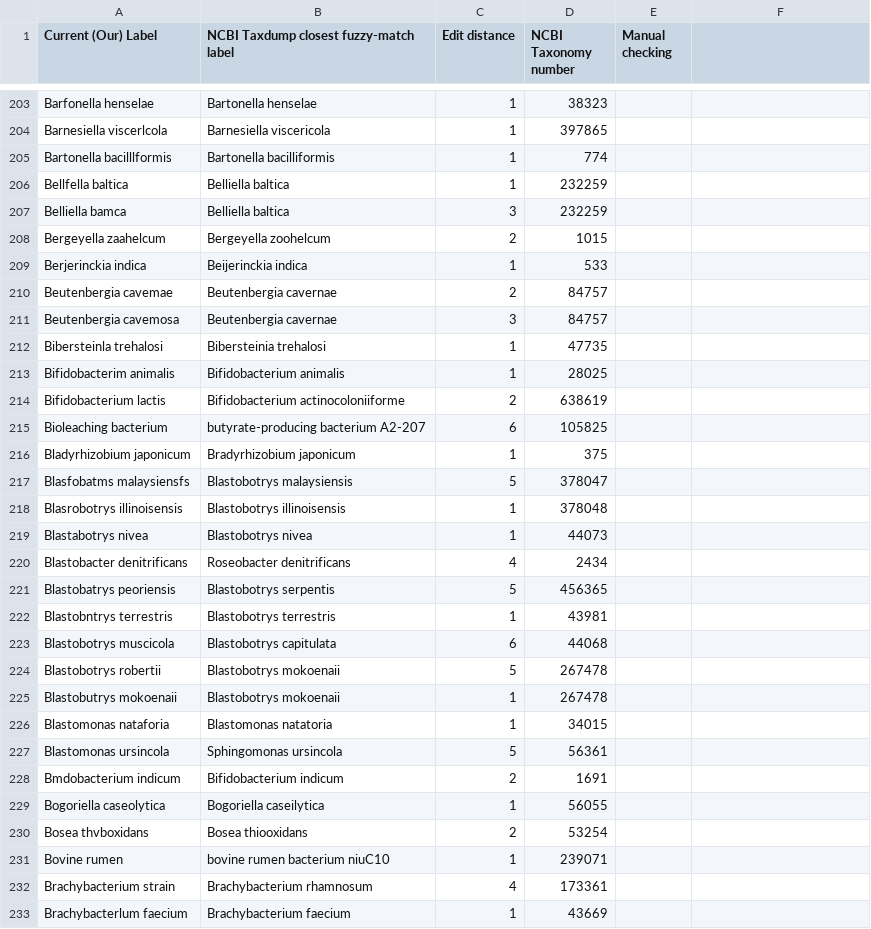
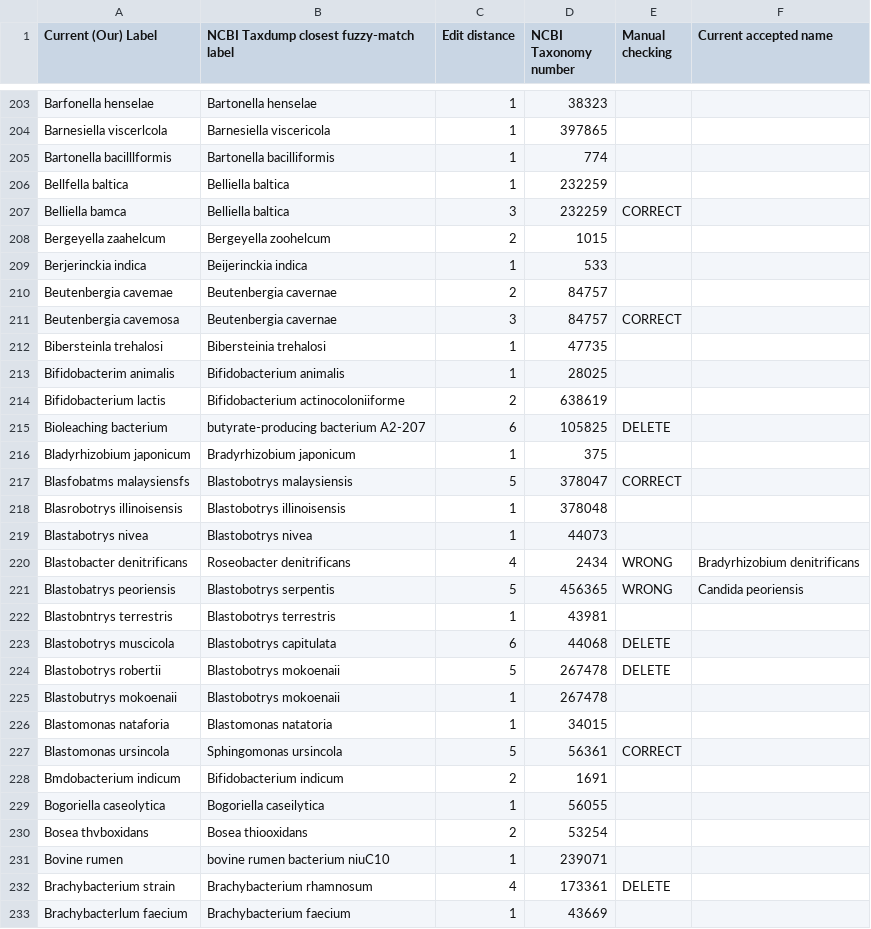
Before and after one commit to ContentMine/ijsem, a CSV file: label-cleaning/name-results.csv, drawn as a sheet; only a part is shown, gaps mark what is left out; the diff covers the shown part only.

```diff
--- a/label-cleaning/name-results.csv
+++ b/label-cleaning/name-results.csv
@@ -1 +1 @@
-Current (Our) Label,NCBI Taxdump closest fuzzy-match label,Edit distance,NCBI Taxonomy number,Manual checking,
+Current (Our) Label,NCBI Taxdump closest fuzzy-match label,Edit distance,NCBI Taxonomy number,Manual checking,Current accepted name
@@ -206,3 +206,3 @@ Bartonella bacilllformis,Bartonella bacilliformis,1,774,,
 Bellfella baltica,Belliella baltica,1,232259,,
-Belliella bamca,Belliella baltica,3,232259,,
+Belliella bamca,Belliella baltica,3,232259,CORRECT,
 Bergeyella zaahelcum,Bergeyella zoohelcum,2,1015,,
@@ -210,3 +210,3 @@ Berjerinckia indica,Beijerinckia indica,1,533,,
 Beutenbergia cavemae,Beutenbergia cavernae,2,84757,,
-Beutenbergia cavemosa,Beutenbergia cavernae,3,84757,,
+Beutenbergia cavemosa,Beutenbergia cavernae,3,84757,CORRECT,
 Bibersteinla trehalosi,Bibersteinia trehalosi,1,47735,,
@@ -214,15 +214,15 @@ Bifidobacterim animalis,Bifidobacterium animalis,1,28025,,
 Bifidobacterium lactis,Bifidobacterium actinocoloniiforme,2,638619,,
-Bioleaching bacterium,butyrate-producing bacterium A2-207,6,105825,,
+Bioleaching bacterium,butyrate-producing bacterium A2-207,6,105825,DELETE,
 Bladyrhizobium japonicum,Bradyrhizobium japonicum,1,375,,
-Blasfobatms malaysiensfs,Blastobotrys malaysiensis,5,378047,,
+Blasfobatms malaysiensfs,Blastobotrys malaysiensis,5,378047,CORRECT,
 Blasrobotrys illinoisensis,Blastobotrys illinoisensis,1,378048,,
 Blastabotrys nivea,Blastobotrys nivea,1,44073,,
-Blastobacter denitrificans,Roseobacter denitrificans,4,2434,,
-Blastobatrys peoriensis,Blastobotrys serpentis,5,456365,,
+Blastobacter denitrificans,Roseobacter denitrificans,4,2434,WRONG,Bradyrhizobium denitrificans
+Blastobatrys peoriensis,Blastobotrys serpentis,5,456365,WRONG,Candida peoriensis
 Blastobntrys terrestris,Blastobotrys terrestris,1,43981,,
-Blastobotrys muscicola,Blastobotrys capitulata,6,44068,,
-Blastobotrys robertii,Blastobotrys mokoenaii,5,267478,,
+Blastobotrys muscicola,Blastobotrys capitulata,6,44068,DELETE,
+Blastobotrys robertii,Blastobotrys mokoenaii,5,267478,DELETE,
 Blastobutrys mokoenaii,Blastobotrys mokoenaii,1,267478,,
 Blastomonas nataforia,Blastomonas natatoria,1,34015,,
-Blastomonas ursincola,Sphingomonas ursincola,5,56361,,
+Blastomonas ursincola,Sphingomonas ursincola,5,56361,CORRECT,
 Bmdobacterium indicum,Bifidobacterium indicum,2,1691,,
@@ -231,3 +231,3 @@ Bosea thvboxidans,Bosea thiooxidans,2,53254,,
 Bovine rumen,bovine rumen bacterium niuC10,1,239071,,
-Brachybacterium strain,Brachybacterium rhamnosum,4,173361,,
+Brachybacterium strain,Brachybacterium rhamnosum,4,173361,DELETE,
 Brachybacterlum faecium,Brachybacterium faecium,1,43669,,
```
Also changed, not shown: 86 edited cells elsewhere in this file.
